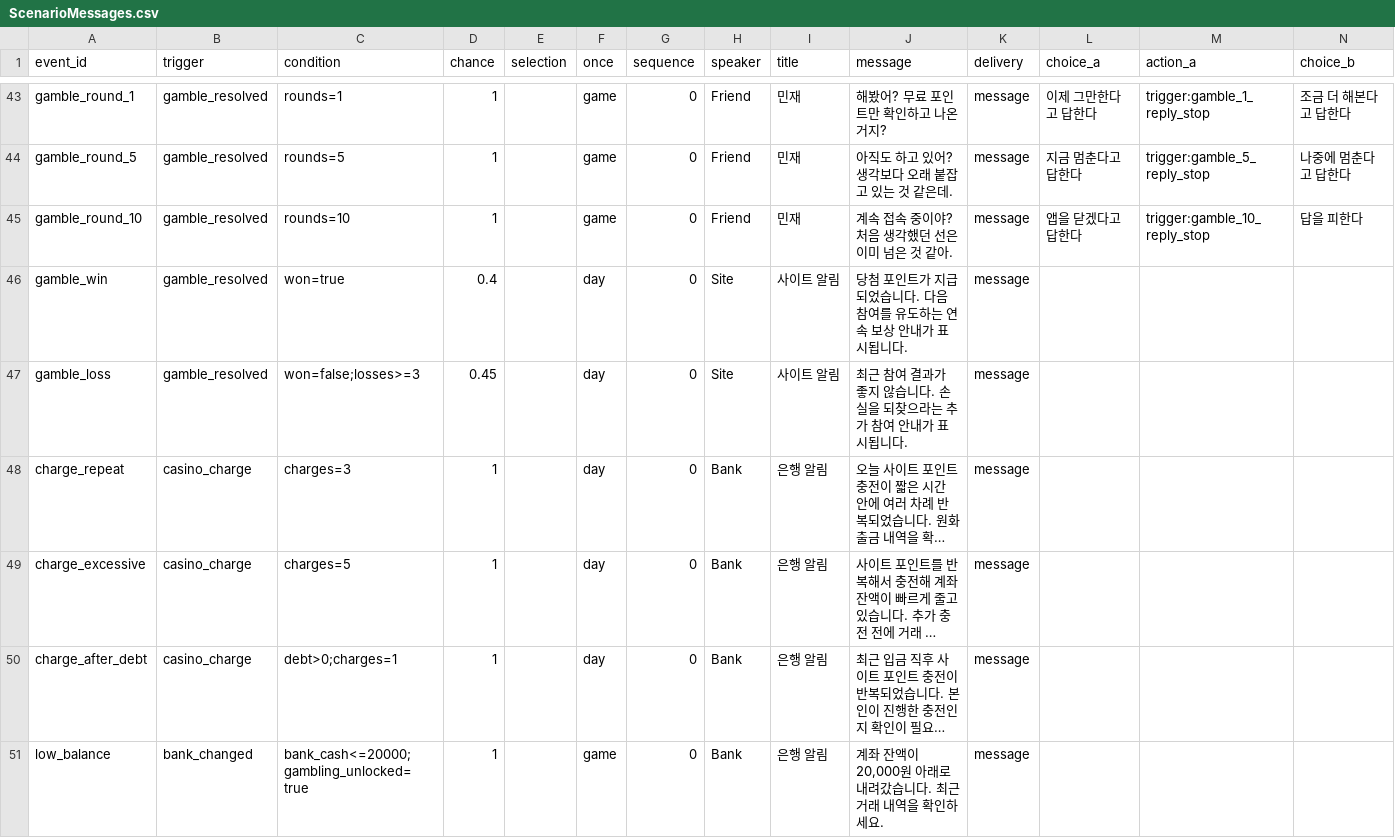
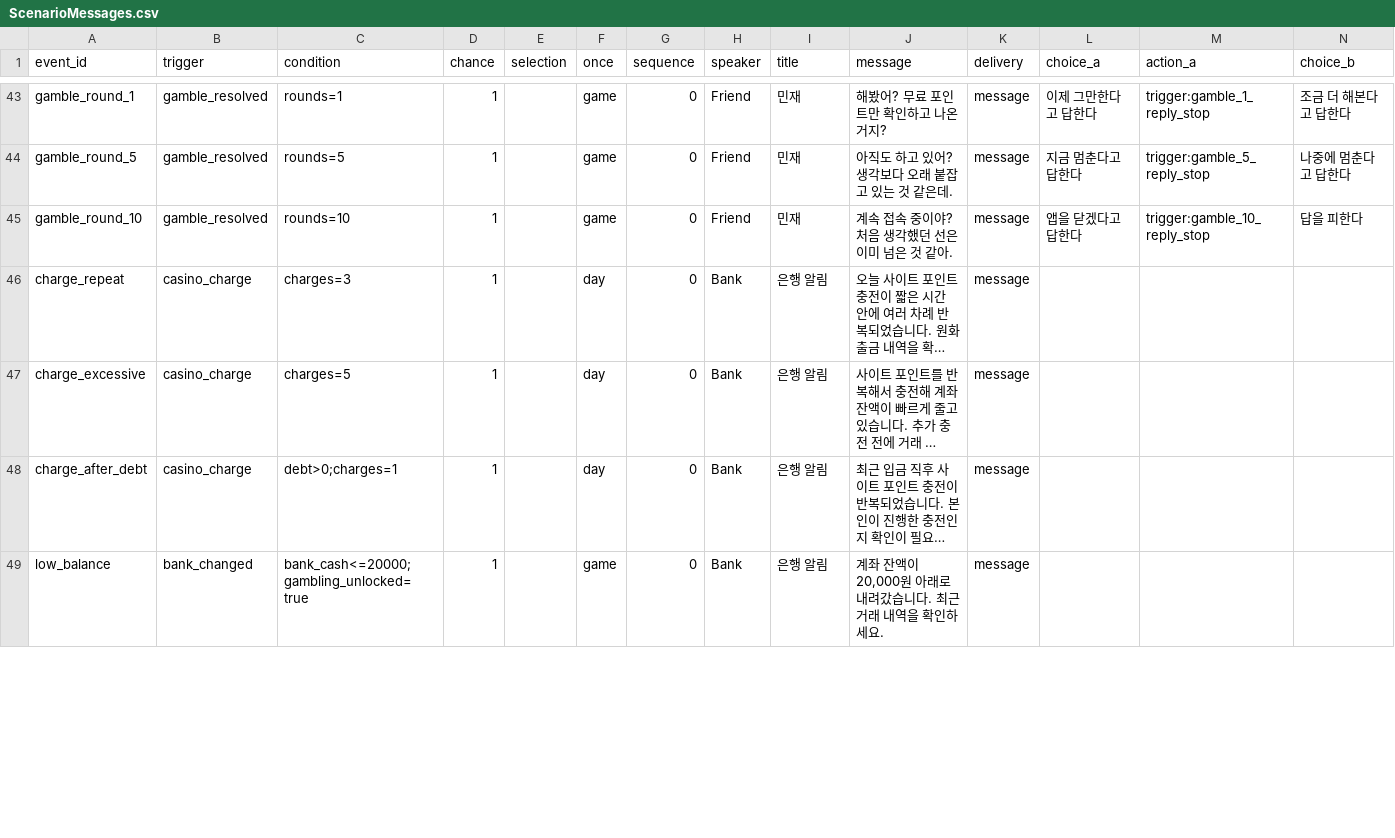
Before and after one commit to Koes05/dobak, a CSV file: Assets/Resources/ScenarioMessages.csv, drawn as a sheet; only a part is shown, gaps mark what is left out; long unchanged cells end in …; removed rows and columns are numbered as before the commit, all else as after; rows hold the shown columns only; the diff covers the shown part only; the diff names each change by its address in the sheet, - before the commit and + after, or states it on an @@ line.

Commit message:
fix: refine scenario messages and recover slot spins

```diff
--- a/Assets/Resources/ScenarioMessages.csv
+++ b/Assets/Resources/ScenarioMessages.csv
-row 46: gamble_win | gamble_resolved | won=true | 0.4 |  | day | 0 | Site | 사이트 알림 | 당첨 포인트가 지급되었습니다. 다음 참여를 유도하는 연속 보상 안내가 표시됩니다. | message
-row 47: gamble_loss | gamble_resolved | won=false;losses>=3 | 0.45 |  | day | 0 | Site | 사이트 알림 | 최근 참여 결과가 좋지 않습니다. 손실을 되찾으라는 추가 참여 안내가 표시됩니다. | message
```
Also changed, not shown: 2 added rows, 2 removed rows and 16 edited cells elsewhere in this file, 3 other files.
